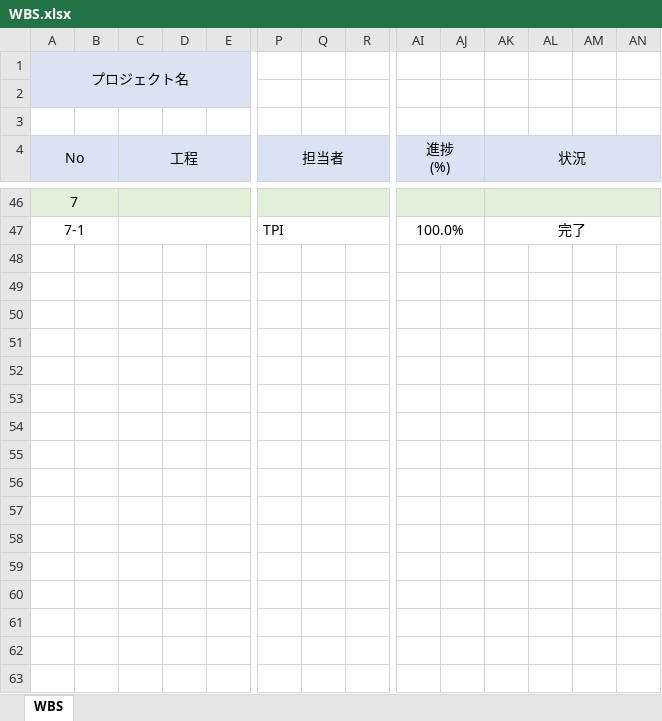
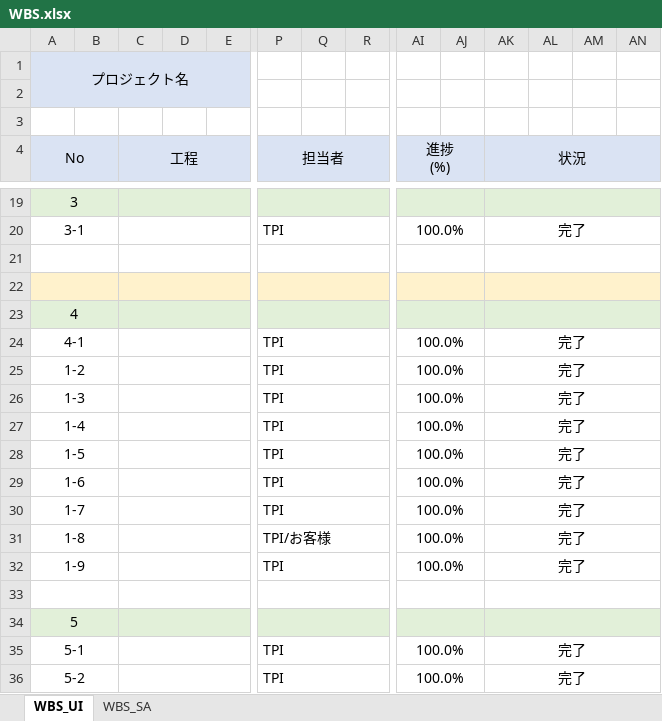
Before and after one commit to zaimuVB/zaimu, an Excel workbook: Doc/0.管理/WBS.xlsx, sheet WBS_UI, drawn as a sheet; only a part is shown, gaps mark what is left out; values as stored, in another font and other column widths than the file's, no borders; charts and pictures not drawn; removed rows and columns are numbered as before the commit, all else as after; rows hold the shown columns only; the diff covers the shown part only; the diff names each change by its address in the sheet, - before the commit and + after, or states it on an @@ line.

```diff
--- a/Doc/0.管理/WBS.xlsx (sheet WBS_UI)
+++ b/Doc/0.管理/WBS.xlsx (sheet WBS_UI)
-sheet tab: WBS
+sheet tab: WBS_UI
+sheet tab: WBS_SA
-A4:B6 merged
+A4:B6 merged
-C4:G6 merged
+C4:G6 merged
-P4:R6 merged
+P4:R6 merged
-AI4:AJ6 merged
+AI4:AJ6 merged
-AK4:AN6 merged
+AK4:AN6 merged
@@ column A (No) renumbered between rows 8 and 20 @@
+row 21: (empty)
+row 22: (empty)
+row 23: 4
+row 24: 4-1 |  |  |  |  | TPI |  |  | 100.0% |  | 完了
+row 25: 1-2 |  |  |  |  | TPI |  |  | 100.0% |  | 完了
+row 26: 1-3 |  |  |  |  | TPI |  |  | 100.0% |  | 完了
+row 27: 1-4 |  |  |  |  | TPI |  |  | 100.0% |  | 完了
+row 28: 1-5 |  |  |  |  | TPI |  |  | 100.0% |  | 完了
+row 29: 1-6 |  |  |  |  | TPI |  |  | 100.0% |  | 完了
+row 30: 1-7 |  |  |  |  | TPI |  |  | 100.0% |  | 完了
+row 31: 1-8 |  |  |  |  | TPI/お客様 |  |  | 100.0% |  | 完了
+row 32: 1-9 |  |  |  |  | TPI |  |  | 100.0% |  | 完了
+row 33: (empty)
+row 34: 5
+row 35: 5-1 |  |  |  |  | TPI |  |  | 100.0% |  | 完了
+row 36: 5-2 |  |  |  |  | TPI |  |  | 100.0% |  | 完了
```
Also changed, not shown: 22 added rows, 27 removed rows, cell formats and merged cells elsewhere in this sheet, charts or pictures, Doc/1.SA/調査/リンク先テーブル調査.xlsx, 29 other files.
